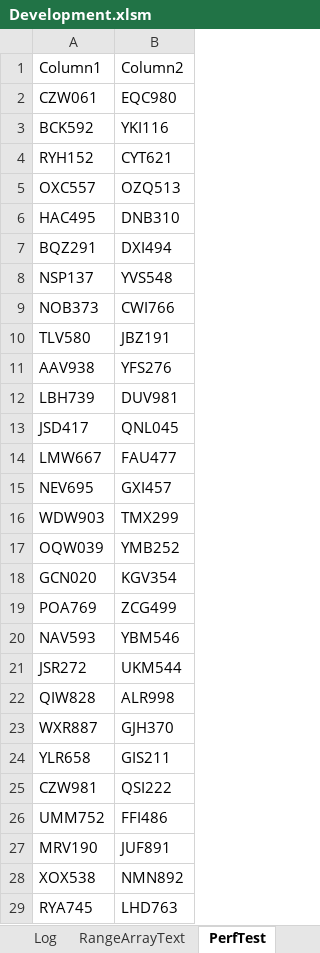
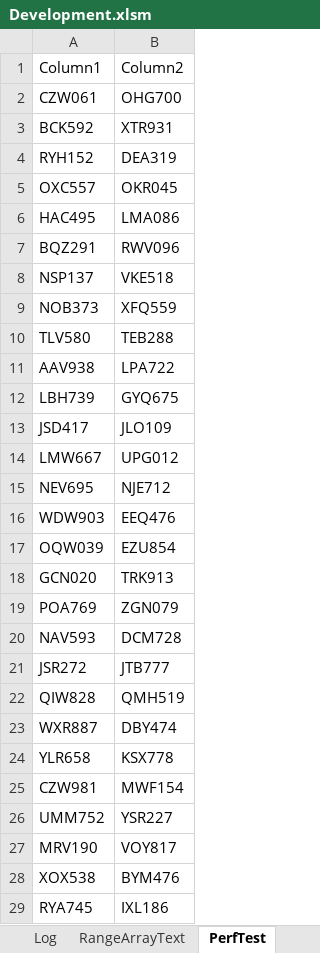
Before and after one commit to ceybers/excel-table-transfer, an Excel workbook: Development.xlsm, sheet PerfTest, drawn as a sheet; only a part is shown; values as stored, in another font and other column widths than the file's, no borders; table styles not drawn; the diff covers the shown part only; the diff names each change by its address in the sheet, - before the commit and + after, or states it on an @@ line.

```diff
--- a/Development.xlsm (sheet PerfTest)
+++ b/Development.xlsm (sheet PerfTest)
-B2: EQC980
+B2: OHG700
-B3: YKI116
+B3: XTR931
-B4: CYT621
+B4: DEA319
-B5: OZQ513
+B5: OKR045
-B6: DNB310
+B6: LMA086
-B7: DXI494
+B7: RWV096
-B8: YVS548
+B8: VKE518
-B9: CWI766
+B9: XFQ559
-B10: JBZ191
+B10: TEB288
-B11: YFS276
+B11: LPA722
-B12: DUV981
+B12: GYQ675
-B13: QNL045
+B13: JLO109
-B14: FAU477
+B14: UPG012
-B15: GXI457
+B15: NJE712
-B16: TMX299
+B16: EEQ476
-B17: YMB252
+B17: EZU854
-B18: KGV354
+B18: TRK913
-B19: ZCG499
+B19: ZGN079
-B20: YBM546
+B20: DCM728
-B21: UKM544
+B21: JTB777
-B22: ALR998
+B22: QMH519
-B23: GJH370
+B23: DBY474
-B24: GIS211
+B24: KSX778
-B25: QSI222
+B25: MWF154
-B26: FFI486
+B26: YSR227
-B27: JUF891
+B27: VOY817
-B28: NMN892
+B28: BYM476
-B29: LHD763
+B29: IXL186
```
Also changed, not shown: 973 edited cells elsewhere in this sheet, sheet Sheet1, 8 other files.
